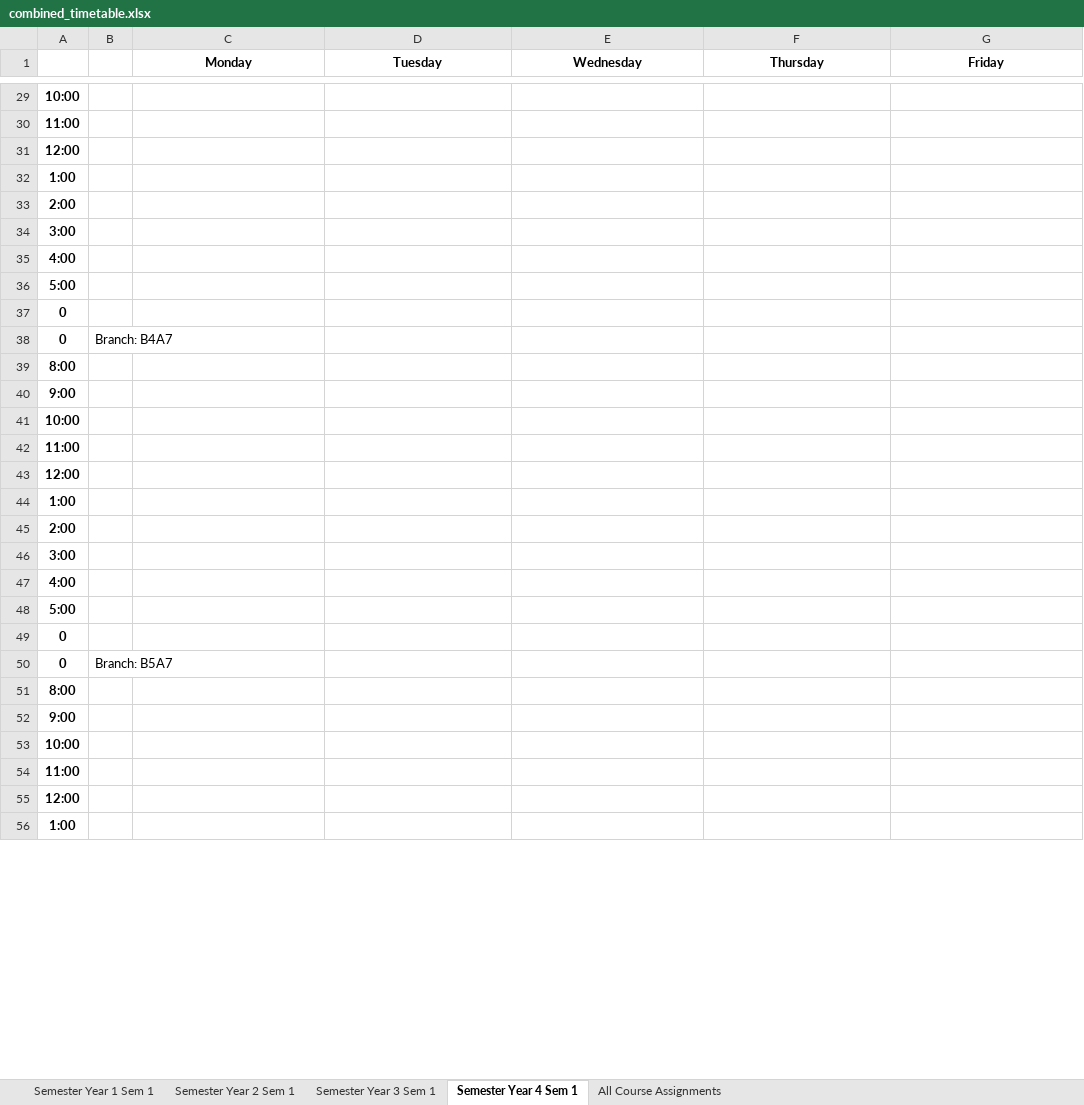
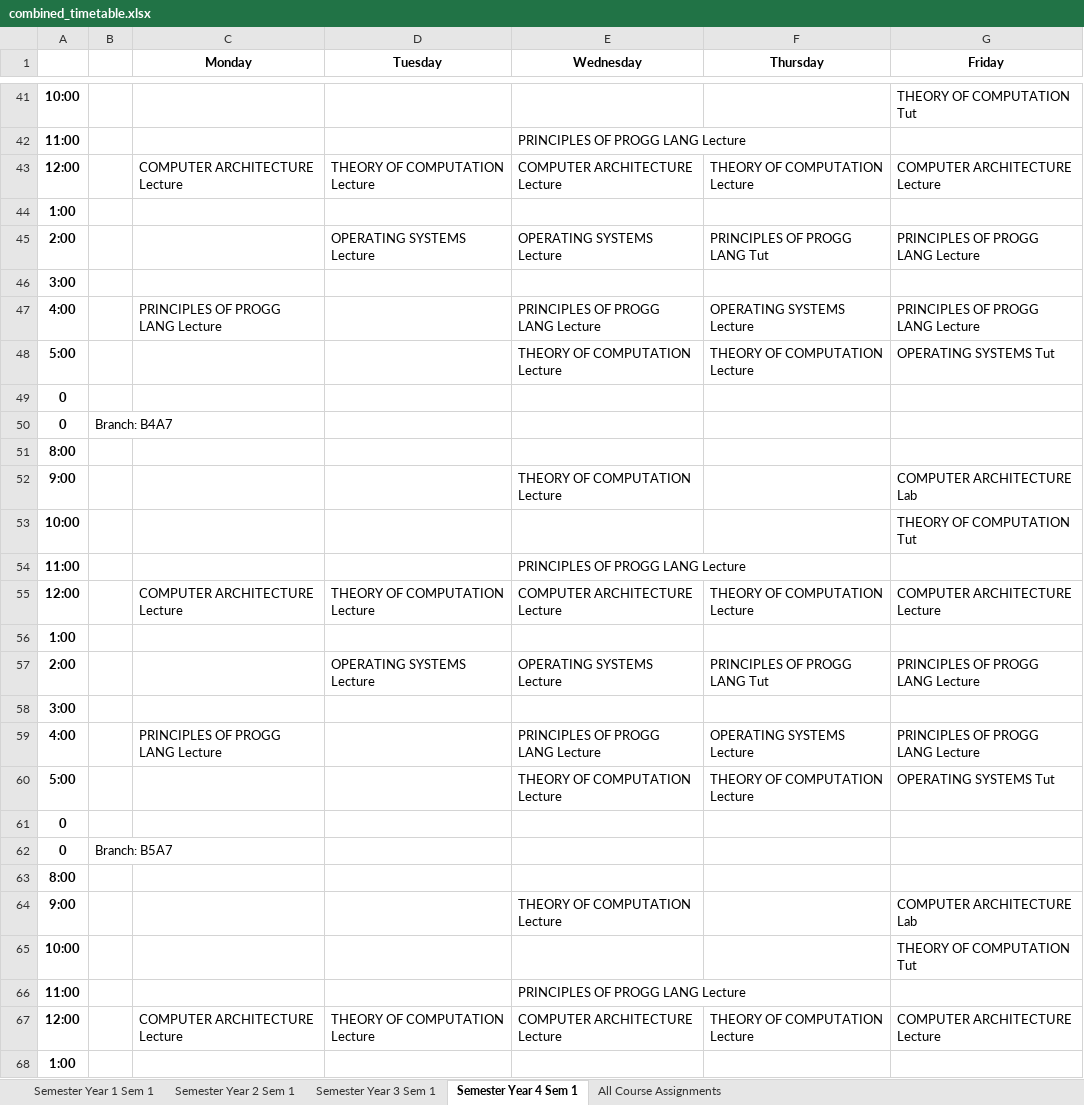
Before and after one commit to SunMoon97/DOP-TimeTableGen, an Excel workbook: combined_timetable.xlsx, sheet Semester Year 4 Sem 1, drawn as a sheet; only a part is shown, gaps mark what is left out; values as stored, in another font and other column widths than the file's, no borders; removed rows and columns are numbered as before the commit, all else as after; the diff covers the shown part only; the diff names each change by its address in the sheet, - before the commit and + after, or states it on an @@ line.

```diff
--- a/combined_timetable.xlsx (sheet Semester Year 4 Sem 1)
+++ b/combined_timetable.xlsx (sheet Semester Year 4 Sem 1)
-G41 (Friday): (empty)
+G41 (Friday): THEORY OF COMPUTATION Tut
-E42 (Wednesday): (empty)
+E42 (Wednesday): PRINCIPLES OF PROGG LANG Lecture
-row 31: 12:00
+row 43: 12:00 |  | COMPUTER ARCHITECTURE Lecture | THEORY OF COMPUTATION Lecture | COMPUTER ARCHITECTURE Lecture | THEORY OF COMPUTATION Lecture | COMPUTER ARCHITECTURE Lecture
-row 33: 2:00
+row 45: 2:00 |  |  | OPERATING SYSTEMS Lecture | OPERATING SYSTEMS Lecture | PRINCIPLES OF PROGG LANG Tut | PRINCIPLES OF PROGG LANG Lecture
-row 35: 4:00
-row 36: 5:00
+row 47: 4:00 |  | PRINCIPLES OF PROGG LANG Lecture |  | PRINCIPLES OF PROGG LANG Lecture | OPERATING SYSTEMS Lecture | PRINCIPLES OF PROGG LANG Lecture
+row 48: 5:00 |  |  |  | THEORY OF COMPUTATION Lecture | THEORY OF COMPUTATION Lecture | OPERATING SYSTEMS Tut
-E52 (Wednesday): (empty)
+E52 (Wednesday): THEORY OF COMPUTATION Lecture
-G52 (Friday): (empty)
+G52 (Friday): COMPUTER ARCHITECTURE Lab
-G53 (Friday): (empty)
+G53 (Friday): THEORY OF COMPUTATION Tut
-E54 (Wednesday): (empty)
+E54 (Wednesday): PRINCIPLES OF PROGG LANG Lecture
-row 43: 12:00
+row 55: 12:00 |  | COMPUTER ARCHITECTURE Lecture | THEORY OF COMPUTATION Lecture | COMPUTER ARCHITECTURE Lecture | THEORY OF COMPUTATION Lecture | COMPUTER ARCHITECTURE Lecture
-row 45: 2:00
+row 57: 2:00 |  |  | OPERATING SYSTEMS Lecture | OPERATING SYSTEMS Lecture | PRINCIPLES OF PROGG LANG Tut | PRINCIPLES OF PROGG LANG Lecture
-row 47: 4:00
-row 48: 5:00
+row 59: 4:00 |  | PRINCIPLES OF PROGG LANG Lecture |  | PRINCIPLES OF PROGG LANG Lecture | OPERATING SYSTEMS Lecture | PRINCIPLES OF PROGG LANG Lecture
+row 60: 5:00 |  |  |  | THEORY OF COMPUTATION Lecture | THEORY OF COMPUTATION Lecture | OPERATING SYSTEMS Tut
-E64 (Wednesday): (empty)
+E64 (Wednesday): THEORY OF COMPUTATION Lecture
-G64 (Friday): (empty)
+G64 (Friday): COMPUTER ARCHITECTURE Lab
-G65 (Friday): (empty)
+G65 (Friday): THEORY OF COMPUTATION Tut
-E66 (Wednesday): (empty)
+E66 (Wednesday): PRINCIPLES OF PROGG LANG Lecture
-row 55: 12:00
+row 67: 12:00 |  | COMPUTER ARCHITECTURE Lecture | THEORY OF COMPUTATION Lecture | COMPUTER ARCHITECTURE Lecture | THEORY OF COMPUTATION Lecture | COMPUTER ARCHITECTURE Lecture
```
Also changed, not shown: 19 added rows, 7 removed rows and 7 edited cells elsewhere in this sheet, sheet All Course Assignments, sheet Semester Year 3 Sem 1, sheet Semester Year 2 Sem 1, sheet Semester Year 1 Sem 1, 5 other files.
